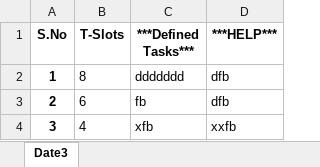
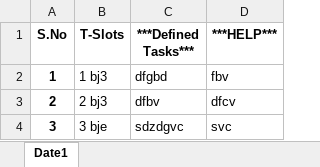
Before and after one commit to Nikhilgulati841/PyWhileWork, an Excel workbook: schedule/NewSchedule(Date).xlsx, sheet Date1, drawn as a sheet; values as stored, in another font and other column widths than the file's, no borders; the diff names each change by its address in the sheet, - before the commit and + after, or states it on an @@ line.

```diff
--- a/schedule/NewSchedule(Date).xlsx (sheet Date1)
+++ b/schedule/NewSchedule(Date).xlsx (sheet Date1)
-sheet tab: Date3
+sheet tab: Date1
-B2 (T-Slots): 8
+B2 (T-Slots): 1 bj3
-C2 (***Defined Tasks***): ddddddd
+C2 (***Defined Tasks***): dfgbd
-D2 (***HELP***): dfb
+D2 (***HELP***): fbv
-B3 (T-Slots): 6
+B3 (T-Slots): 2 bj3
-C3 (***Defined Tasks***): fb
+C3 (***Defined Tasks***): dfbv
-D3 (***HELP***): dfb
+D3 (***HELP***): dfcv
-B4 (T-Slots): 4
+B4 (T-Slots): 3 bje
-C4 (***Defined Tasks***): xfb
+C4 (***Defined Tasks***): sdzdgvc
-D4 (***HELP***): xxfb
+D4 (***HELP***): svc
```
Also changed, not shown: 3 other files.
